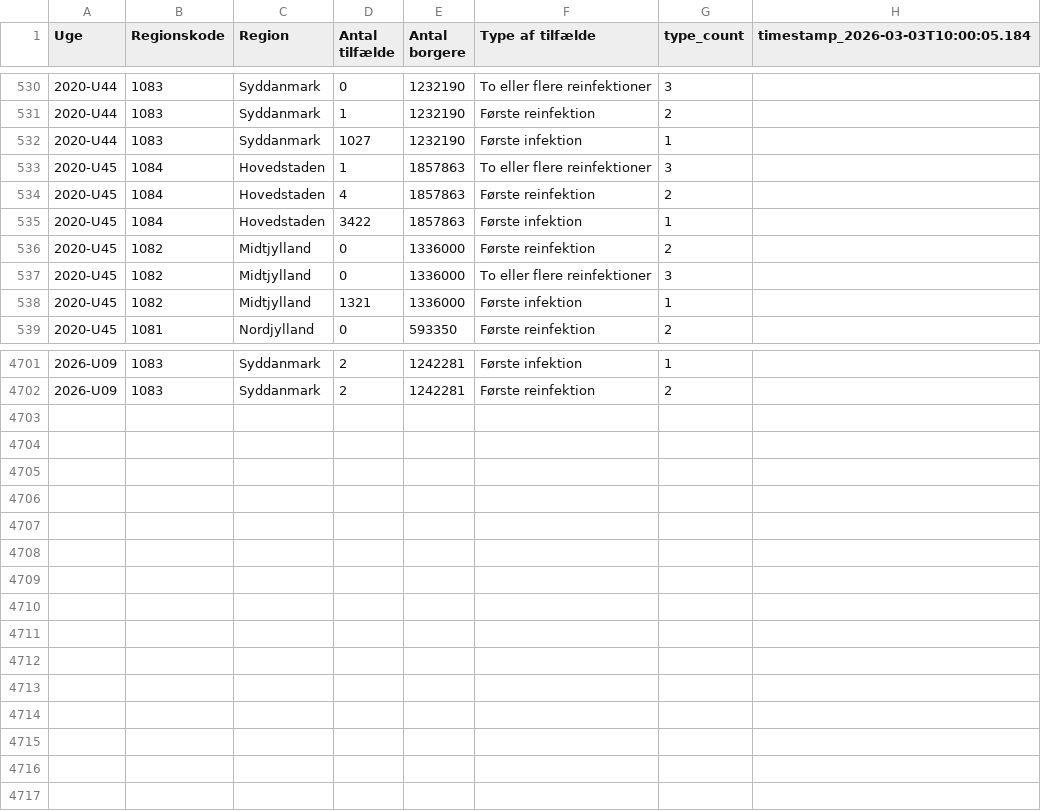
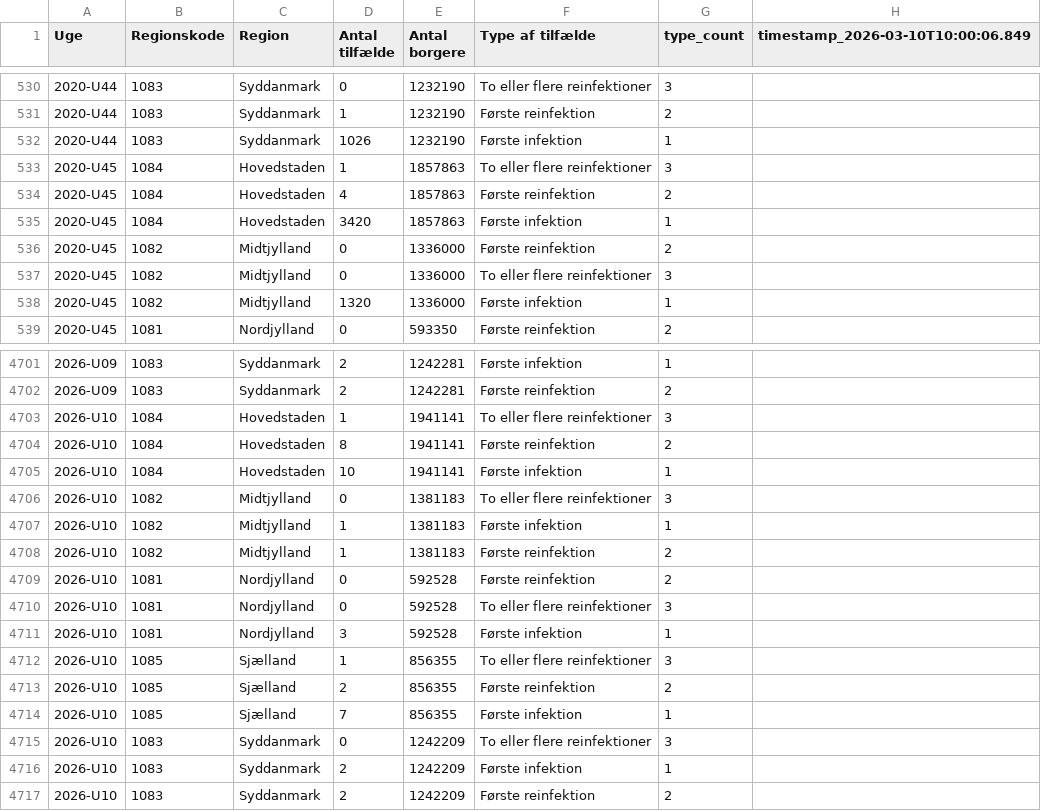
Before and after one commit to steenhulthin/infectious-diseases-data, a CSV file: docs/24_reinfektioner_ugentlig_region.csv, drawn as a sheet; only a part is shown, gaps mark what is left out; the diff covers the shown part only.

Commit message:
Downloaded and updated c19 data

```diff
--- a/docs/24_reinfektioner_ugentlig_region.csv
+++ b/docs/24_reinfektioner_ugentlig_region.csv
@@ -1 +1 @@
-"Uge";"Regionskode";"Region";"Antal tilfælde";"Antal borgere";"Type af tilfælde";"type_count";"timestamp_2026-03-03T10:00:05.184"
+"Uge";"Regionskode";"Region";"Antal tilfælde";"Antal borgere";"Type af tilfælde";"type_count";"timestamp_2026-03-10T10:00:06.849"
@@ -531,9 +531,9 @@
 2020-U44;1083;Syddanmark;1;1232190;Første reinfektion;2;
-2020-U44;1083;Syddanmark;1027;1232190;Første infektion;1;
+2020-U44;1083;Syddanmark;1026;1232190;Første infektion;1;
 2020-U45;1084;Hovedstaden;1;1857863;To eller flere reinfektioner;3;
 2020-U45;1084;Hovedstaden;4;1857863;Første reinfektion;2;
-2020-U45;1084;Hovedstaden;3422;1857863;Første infektion;1;
+2020-U45;1084;Hovedstaden;3420;1857863;Første infektion;1;
 2020-U45;1082;Midtjylland;0;1336000;Første reinfektion;2;
 2020-U45;1082;Midtjylland;0;1336000;To eller flere reinfektioner;3;
-2020-U45;1082;Midtjylland;1321;1336000;Første infektion;1;
+2020-U45;1082;Midtjylland;1320;1336000;Første infektion;1;
 2020-U45;1081;Nordjylland;0;593350;Første reinfektion;2;
@@ -4702 +4702,16 @@
 2026-U09;1083;Syddanmark;2;1242281;Første reinfektion;2;
+2026-U10;1084;Hovedstaden;1;1941141;To eller flere reinfektioner;3;
+2026-U10;1084;Hovedstaden;8;1941141;Første reinfektion;2;
+2026-U10;1084;Hovedstaden;10;1941141;Første infektion;1;
+2026-U10;1082;Midtjylland;0;1381183;To eller flere reinfektioner;3;
+2026-U10;1082;Midtjylland;1;1381183;Første infektion;1;
+2026-U10;1082;Midtjylland;1;1381183;Første reinfektion;2;
+2026-U10;1081;Nordjylland;0;592528;Første reinfektion;2;
+2026-U10;1081;Nordjylland;0;592528;To eller flere reinfektioner;3;
+2026-U10;1081;Nordjylland;3;592528;Første infektion;1;
+2026-U10;1085;Sjælland;1;856355;To eller flere reinfektioner;3;
+2026-U10;1085;Sjælland;2;856355;Første reinfektion;2;
+2026-U10;1085;Sjælland;7;856355;Første infektion;1;
+2026-U10;1083;Syddanmark;0;1242209;To eller flere reinfektioner;3;
+2026-U10;1083;Syddanmark;2;1242209;Første infektion;1;
+2026-U10;1083;Syddanmark;2;1242209;Første reinfektion;2;
```
Also changed, not shown: 68 edited cells elsewhere in this file, docs/04_influenza_maps_region_agegrp_sex_7days.csv, docs/06_nye_indlaeggelser_pr_region_pr_dag.csv, 26 other files.
